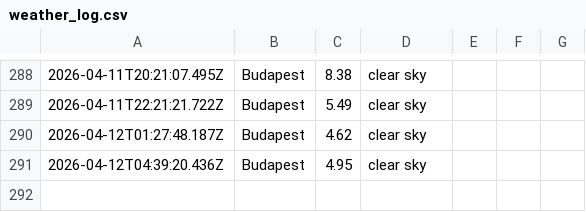
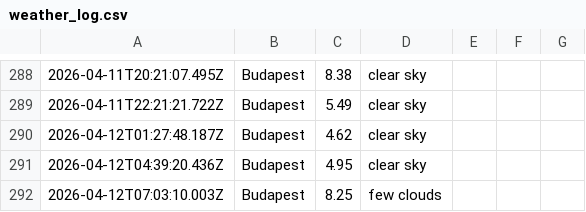
Before and after one commit to Jake-Davis01/La-Fosse-Weather-App, a CSV file: data/weather_log.csv, drawn as a sheet; only a part is shown, gaps mark what is left out; the diff names each change by its address in the sheet, - before the commit and + after, or states it on an @@ line.

```diff
--- a/data/weather_log.csv
+++ b/data/weather_log.csv
+row 292: 2026-04-12T07:03:10.003Z | Budapest | 8.25 | few clouds
```
Also changed, not shown: 1 other file.
